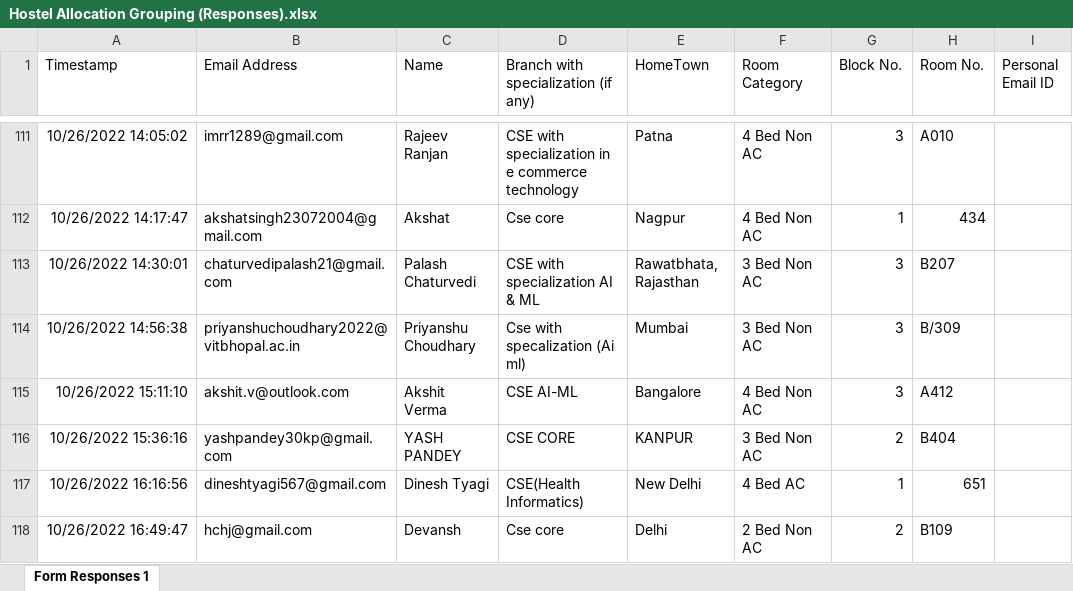
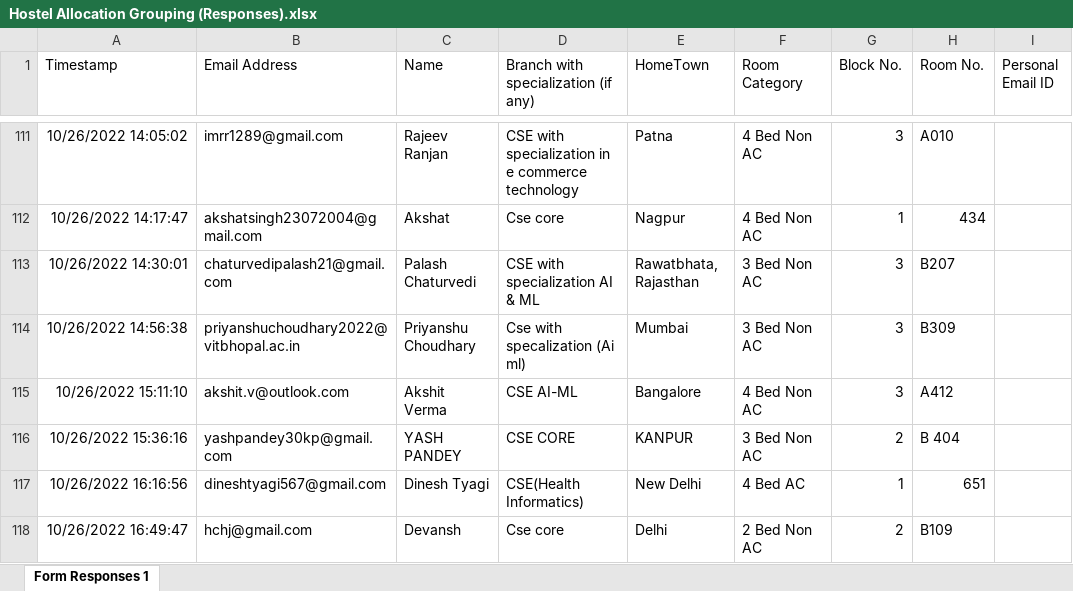
Before and after one commit to quilo-bikcodes/Hostel-Sortment, an Excel workbook: Hostel Allocation Grouping (Responses).xlsx, sheet Form Responses 1, drawn as a sheet; only a part is shown, gaps mark what is left out; values as stored, in another font and other column widths than the file's, no borders; the diff covers the shown part only; the diff names each change by its address in the sheet, - before the commit and + after, or states it on an @@ line.

Commit message:
Neighbours Block 1

```diff
--- a/Hostel Allocation Grouping (Responses).xlsx (sheet Form Responses 1)
+++ b/Hostel Allocation Grouping (Responses).xlsx (sheet Form Responses 1)
-H114 (Room No.): B/309
+H114 (Room No.): B309
-H116 (Room No.): B404
+H116 (Room No.): B 404
```
Also changed, not shown: 86 added rows elsewhere in this sheet, 1 other file.
